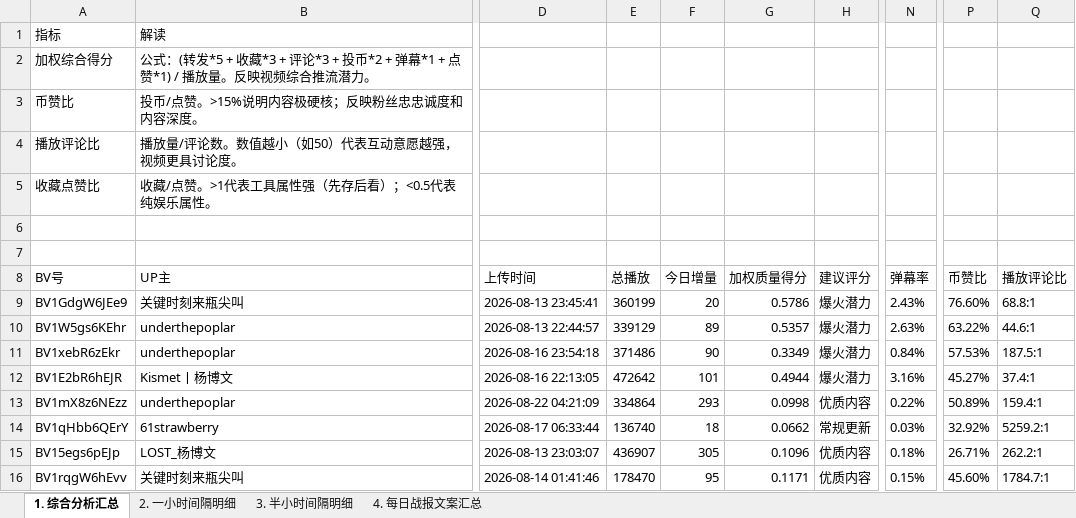
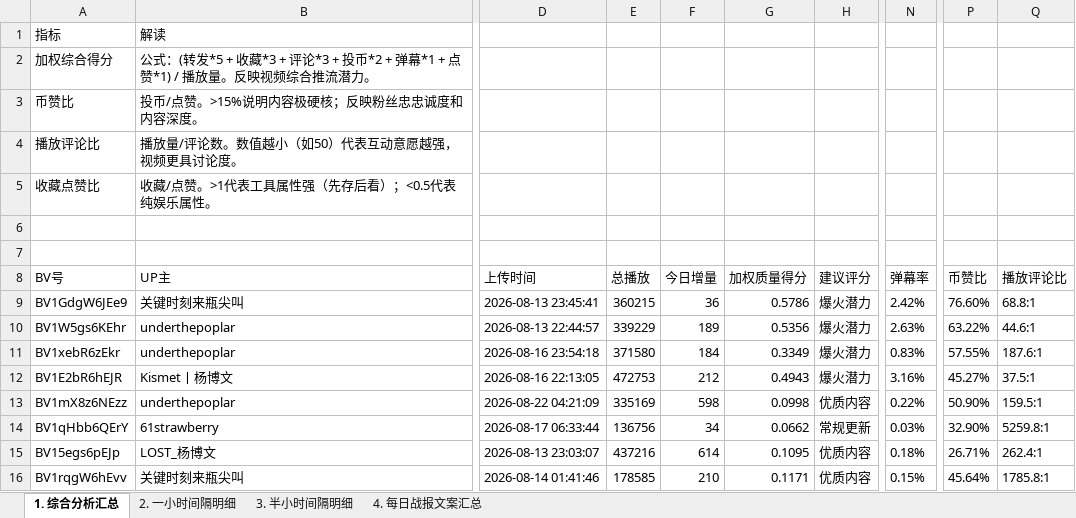
Before and after one commit to anqideng1987/bilibili-dashboard, an Excel workbook: bilibili_20260918_report.xlsx, sheet 1. 综合分析汇总, drawn as a sheet; only a part is shown, gaps mark what is left out; values as stored, in another font and other column widths than the file's, no borders; the diff covers the shown part only; the diff names each change by its address in the sheet, - before the commit and + after, or states it on an @@ line.

```diff
--- a/bilibili_20260918_report.xlsx (sheet 1. 综合分析汇总)
+++ b/bilibili_20260918_report.xlsx (sheet 1. 综合分析汇总)
-E9 (总播放): 360199
+E9 (总播放): 360215
-F9 (今日增量): 20
+F9 (今日增量): 36
-N9 (弹幕率): 2.43%
+N9 (弹幕率): 2.42%
-E10 (总播放): 339129
+E10 (总播放): 339229
-F10 (今日增量): 89
+F10 (今日增量): 189
-G10 (加权质量得分): 0.5357
+G10 (加权质量得分): 0.5356
-E11 (总播放): 371486
+E11 (总播放): 371580
-F11 (今日增量): 90
+F11 (今日增量): 184
-N11 (弹幕率): 0.84%
+N11 (弹幕率): 0.83%
-P11 (币赞比): 57.53%
+P11 (币赞比): 57.55%
-Q11 (播放评论比): 187.5:1
+Q11 (播放评论比): 187.6:1
-E12 (总播放): 472642
+E12 (总播放): 472753
-F12 (今日增量): 101
+F12 (今日增量): 212
-G12 (加权质量得分): 0.4944
+G12 (加权质量得分): 0.4943
-Q12 (播放评论比): 37.4:1
+Q12 (播放评论比): 37.5:1
-E13 (总播放): 334864
+E13 (总播放): 335169
-F13 (今日增量): 293
+F13 (今日增量): 598
-P13 (币赞比): 50.89%
+P13 (币赞比): 50.90%
-Q13 (播放评论比): 159.4:1
+Q13 (播放评论比): 159.5:1
-E14 (总播放): 136740
+E14 (总播放): 136756
-F14 (今日增量): 18
+F14 (今日增量): 34
-P14 (币赞比): 32.92%
+P14 (币赞比): 32.90%
-Q14 (播放评论比): 5259.2:1
+Q14 (播放评论比): 5259.8:1
-E15 (总播放): 436907
+E15 (总播放): 437216
-F15 (今日增量): 305
+F15 (今日增量): 614
-G15 (加权质量得分): 0.1096
+G15 (加权质量得分): 0.1095
-Q15 (播放评论比): 262.2:1
+Q15 (播放评论比): 262.4:1
-E16 (总播放): 178470
+E16 (总播放): 178585
-F16 (今日增量): 95
+F16 (今日增量): 210
-P16 (币赞比): 45.60%
+P16 (币赞比): 45.64%
-Q16 (播放评论比): 1784.7:1
+Q16 (播放评论比): 1785.8:1
```
Also changed, not shown: 1 added row, 1 removed row, 6 moved rows and 8 edited cells elsewhere in this sheet, sheet 3. 半小时间隔明细, sheet 4. 每日战报文案汇总, sheet 2. 一小时间隔明细.
